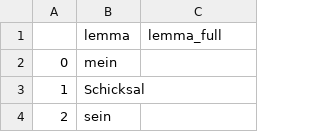
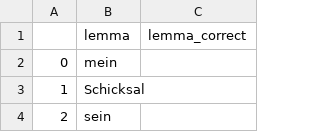
Before and after one commit to deemp/anki-decks, a CSV file: custom/de/data/lyrics-words-lemmas.csv, drawn as a sheet; only a part is shown.

Commit message:
fix(custom-de): column name

```diff
--- a/custom/de/data/lyrics-words-lemmas.csv
+++ b/custom/de/data/lyrics-words-lemmas.csv
@@ -1,2 +1,2 @@
-|lemma|lemma_full
+|lemma|lemma_correct
 0|mein|
```
